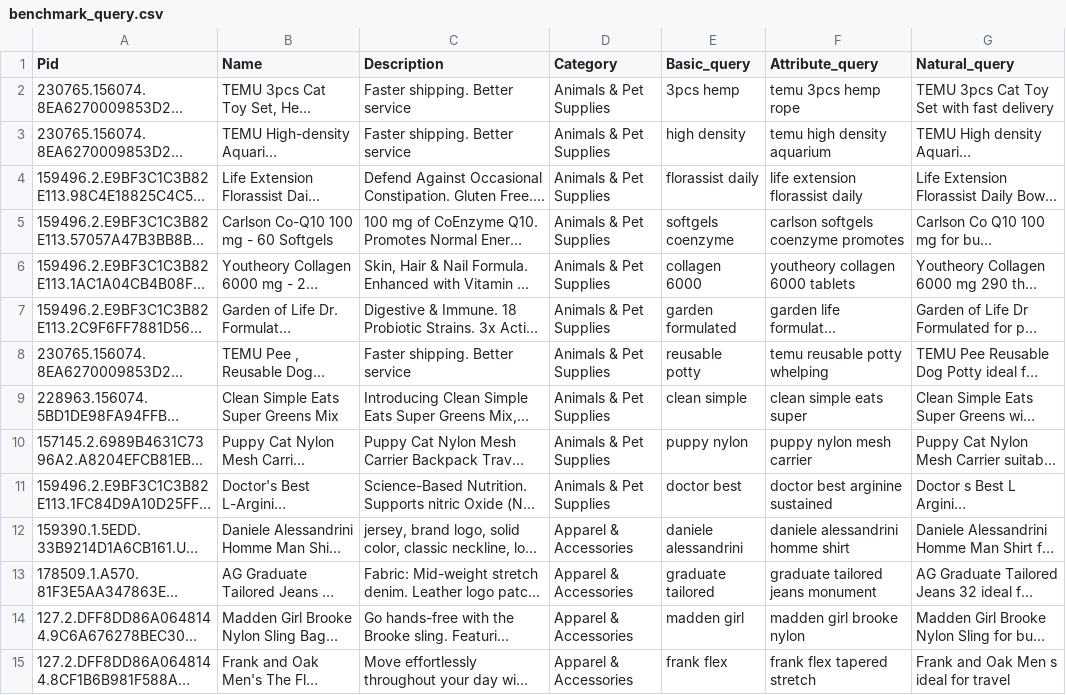
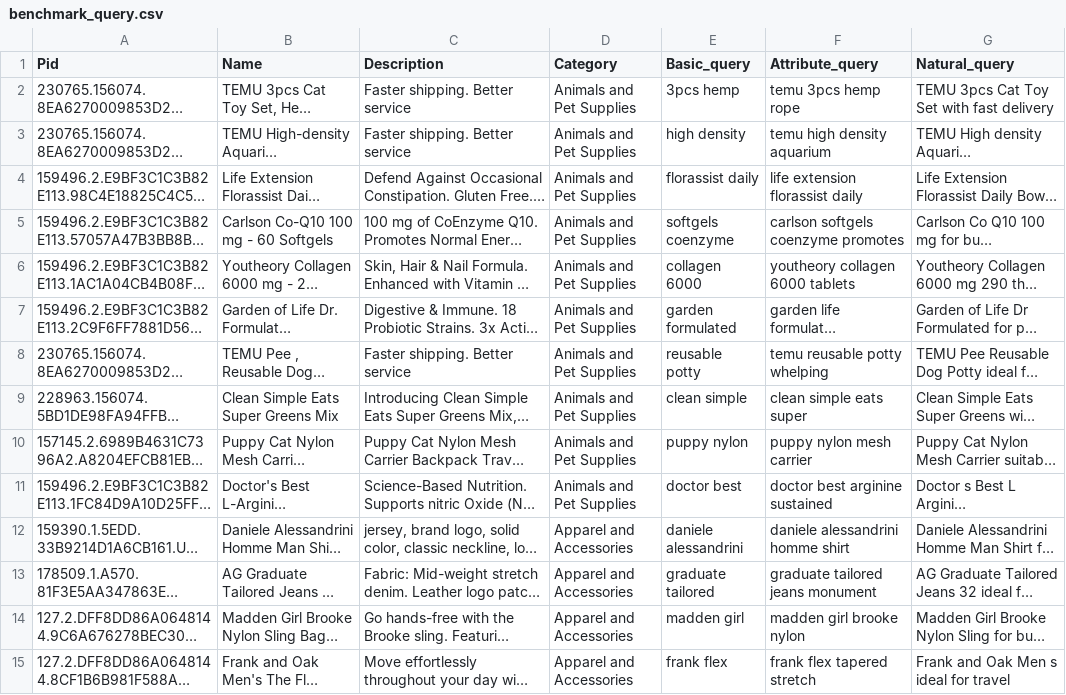
Before and after one commit to FinlyWealth/mds-finly-search, a CSV file: notebook/benchmark_query.csv, drawn as a sheet; only a part is shown; long unchanged cells end in …; the diff covers the shown part only; the diff names each change by its address in the sheet, - before the commit and + after, or states it on an @@ line.

```diff
--- a/notebook/benchmark_query.csv
+++ b/notebook/benchmark_query.csv
-D2:D11 (Category): Animals & Pet Supplies
+D2:D11 (Category): Animals and Pet Supplies
-D12:D15 (Category): Apparel & Accessories
+D12:D15 (Category): Apparel and Accessories
```
Also changed, not shown: 56 edited cells elsewhere in this file, 1 other file.
